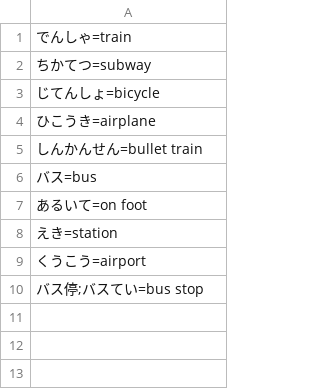
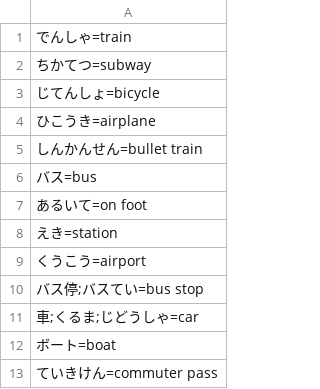
Before and after one commit to Tranqyll/Nihongo-Training, a CSV file: html/data/subjects/b1_transport.csv, drawn as a sheet.

```diff
--- a/html/data/subjects/b1_transport.csv
+++ b/html/data/subjects/b1_transport.csv
@@ -10 +10,4 @@
 バス停;バスてい=bus stop
+車;くるま;じどうしゃ=car
+ボート=boat
+ていきけん=commuter pass
```
Also changed, not shown: html/data/book_basic_1.csv, html/data/subjects/b1_adjectives.csv, 12 other files.
